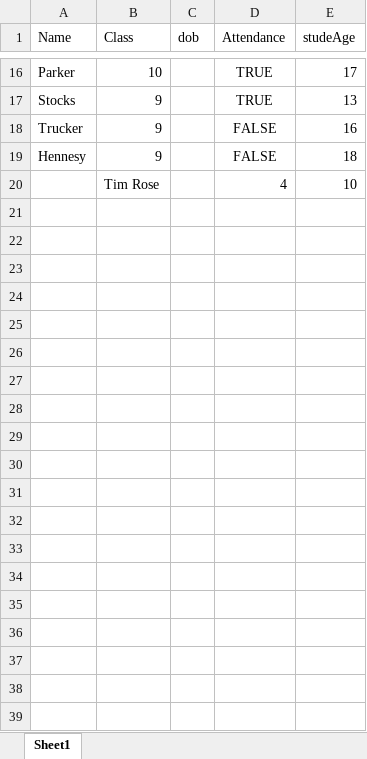
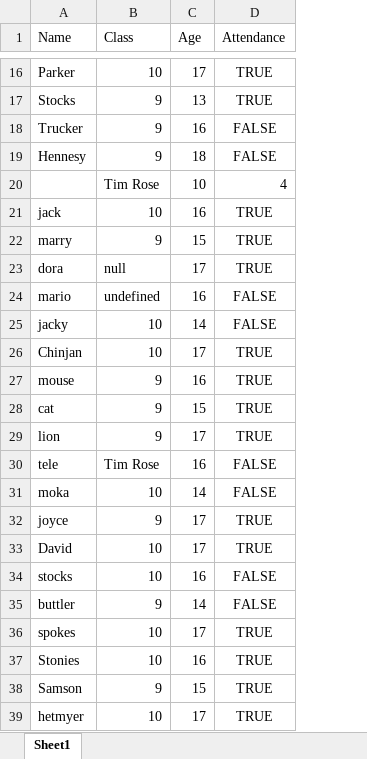
Before and after one commit to vickym03/XLS-react, an Excel workbook: errorData (1).xlsx, sheet Sheet1, drawn as a sheet; only a part is shown, gaps mark what is left out; values as stored, in another font and other column widths than the file's, no borders; charts and pictures not drawn; removed rows and columns are numbered as before the commit, all else as after; the diff covers the shown part only; the diff names each change by its address in the sheet, - before the commit and + after, or states it on an @@ line.

```diff
--- a/errorData (1).xlsx (sheet Sheet1)
+++ b/errorData (1).xlsx (sheet Sheet1)
-column C (dob), empty
+column C (Age), rows 16-20: 17 | 13 | 16 | 18 | 10
-column E (studeAge), rows 16-20: 17 | 13 | 16 | 18 | 10
+row 21: jack | 10 | 16 | TRUE
+row 22: marry | 9 | 15 | TRUE
+row 23: dora | null | 17 | TRUE
+row 24: mario | undefined | 16 | FALSE
+row 25: jacky | 10 | 14 | FALSE
+row 26: Chinjan | 10 | 17 | TRUE
+row 27: mouse | 9 | 16 | TRUE
+row 28: cat | 9 | 15 | TRUE
+row 29: lion | 9 | 17 | TRUE
+row 30: tele | Tim Rose | 16 | FALSE
+row 31: moka | 10 | 14 | FALSE
+row 32: joyce | 9 | 17 | TRUE
+row 33: David | 10 | 17 | TRUE
+row 34: stocks | 10 | 16 | FALSE
+row 35: buttler | 9 | 14 | FALSE
+row 36: spokes | 10 | 17 | TRUE
+row 37: Stonies | 10 | 16 | TRUE
+row 38: Samson | 9 | 15 | TRUE
+row 39: hetmyer | 10 | 17 | TRUE
```
Also changed, not shown: 11 added rows elsewhere in this sheet, charts or pictures, dataManggspace.xlsx, errorData.xlsx, 6 other files.
